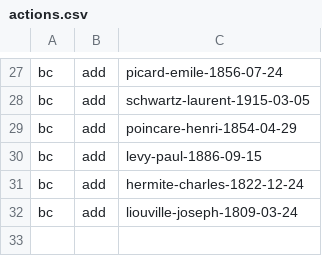
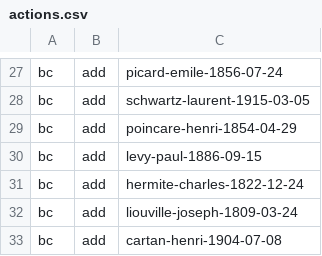
Before and after one commit to tig12/ogdb-wiki, a CSV file: manage/actions.csv, drawn as a sheet; only a part is shown, gaps mark what is left out.

```diff
--- a/manage/actions.csv
+++ b/manage/actions.csv
@@ -32 +32,2 @@ bc;add;hermite-charles-1822-12-24
 bc;add;liouville-joseph-1809-03-24
+bc;add;cartan-henri-1904-07-08
```
Also changed, not shown: 3 other files.
